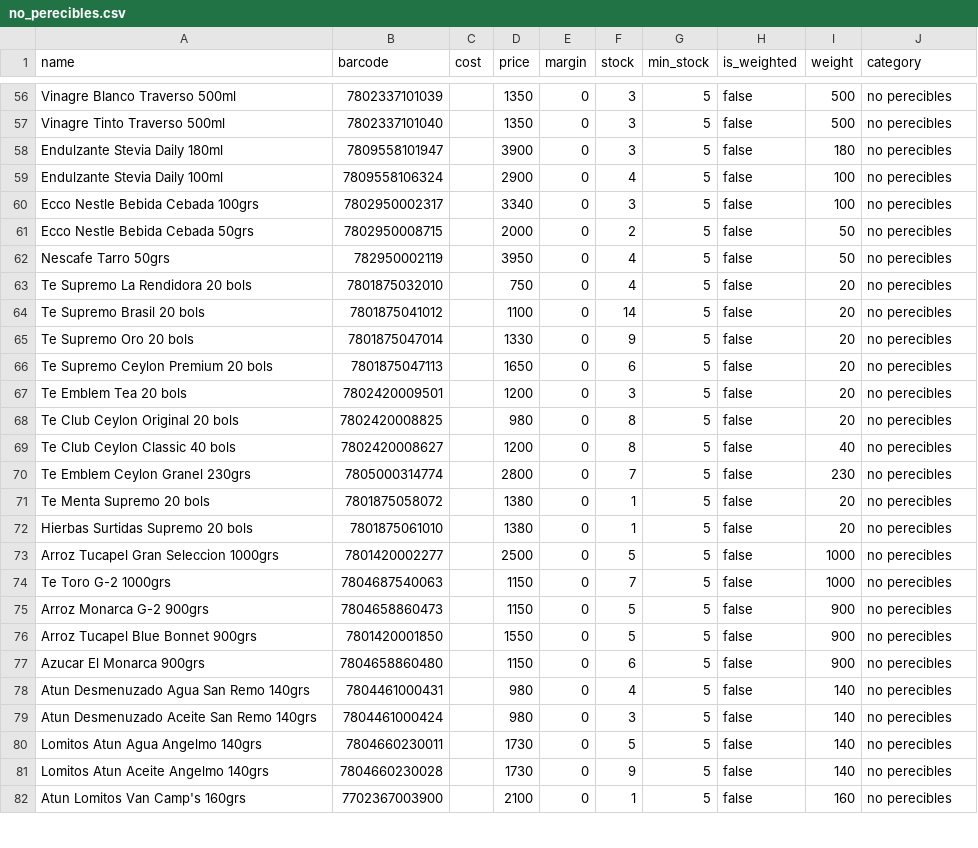
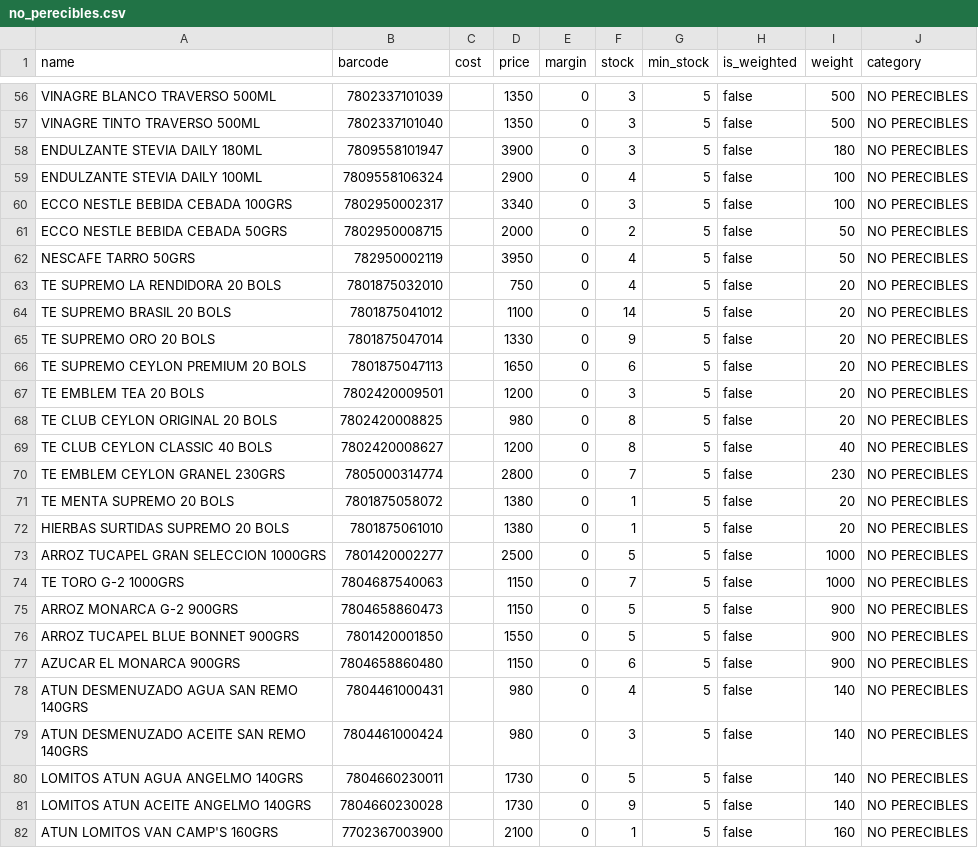
Before and after one commit to JorgeOteiza/minimarket-pos, a CSV file: backend/data/imports/no_perecibles.csv, drawn as a sheet; only a part is shown, gaps mark what is left out; the diff covers the shown part only; the diff names each change by its address in the sheet, - before the commit and + after, or states it on an @@ line.

```diff
--- a/backend/data/imports/no_perecibles.csv
+++ b/backend/data/imports/no_perecibles.csv
-A56 (name): Vinagre Blanco Traverso 500ml
+A56 (name): VINAGRE BLANCO TRAVERSO 500ML
-J56:J82 (category): no perecibles
+J56:J82 (category): NO PERECIBLES
-A57 (name): Vinagre Tinto Traverso 500ml
+A57 (name): VINAGRE TINTO TRAVERSO 500ML
-A58 (name): Endulzante Stevia Daily 180ml
+A58 (name): ENDULZANTE STEVIA DAILY 180ML
-A59 (name): Endulzante Stevia Daily 100ml
+A59 (name): ENDULZANTE STEVIA DAILY 100ML
-A60 (name): Ecco Nestle Bebida Cebada 100grs
+A60 (name): ECCO NESTLE BEBIDA CEBADA 100GRS
-A61 (name): Ecco Nestle Bebida Cebada 50grs
+A61 (name): ECCO NESTLE BEBIDA CEBADA 50GRS
-A62 (name): Nescafe Tarro 50grs
+A62 (name): NESCAFE TARRO 50GRS
-A63 (name): Te Supremo La Rendidora 20 bols
+A63 (name): TE SUPREMO LA RENDIDORA 20 BOLS
-A64 (name): Te Supremo Brasil 20 bols
+A64 (name): TE SUPREMO BRASIL 20 BOLS
-A65 (name): Te Supremo Oro 20 bols
+A65 (name): TE SUPREMO ORO 20 BOLS
-A66 (name): Te Supremo Ceylon Premium 20 bols
+A66 (name): TE SUPREMO CEYLON PREMIUM 20 BOLS
-A67 (name): Te Emblem Tea 20 bols
+A67 (name): TE EMBLEM TEA 20 BOLS
-A68 (name): Te Club Ceylon Original 20 bols
+A68 (name): TE CLUB CEYLON ORIGINAL 20 BOLS
-A69 (name): Te Club Ceylon Classic 40 bols
+A69 (name): TE CLUB CEYLON CLASSIC 40 BOLS
-A70 (name): Te Emblem Ceylon Granel 230grs
+A70 (name): TE EMBLEM CEYLON GRANEL 230GRS
-A71 (name): Te Menta Supremo 20 bols
+A71 (name): TE MENTA SUPREMO 20 BOLS
-A72 (name): Hierbas Surtidas Supremo 20 bols
+A72 (name): HIERBAS SURTIDAS SUPREMO 20 BOLS
-A73 (name): Arroz Tucapel Gran Seleccion 1000grs
+A73 (name): ARROZ TUCAPEL GRAN SELECCION 1000GRS
-A74 (name): Te Toro G-2 1000grs
+A74 (name): TE TORO G-2 1000GRS
-A75 (name): Arroz Monarca G-2 900grs
+A75 (name): ARROZ MONARCA G-2 900GRS
-A76 (name): Arroz Tucapel Blue Bonnet 900grs
+A76 (name): ARROZ TUCAPEL BLUE BONNET 900GRS
-A77 (name): Azucar El Monarca 900grs
+A77 (name): AZUCAR EL MONARCA 900GRS
-A78 (name): Atun Desmenuzado Agua San Remo 140grs
+A78 (name): ATUN DESMENUZADO AGUA SAN REMO 140GRS
-A79 (name): Atun Desmenuzado Aceite San Remo 140grs
+A79 (name): ATUN DESMENUZADO ACEITE SAN REMO 140GRS
-A80 (name): Lomitos Atun Agua Angelmo 140grs
+A80 (name): LOMITOS ATUN AGUA ANGELMO 140GRS
-A81 (name): Lomitos Atun Aceite Angelmo 140grs
+A81 (name): LOMITOS ATUN ACEITE ANGELMO 140GRS
-A82 (name): Atun Lomitos Van Camp's 160grs
+A82 (name): ATUN LOMITOS VAN CAMP'S 160GRS
```
Also changed, not shown: 122 edited cells elsewhere in this file, backend/data/imports/mascotas.csv, backend/data/imports/topk9_products.csv, 5 other files.
